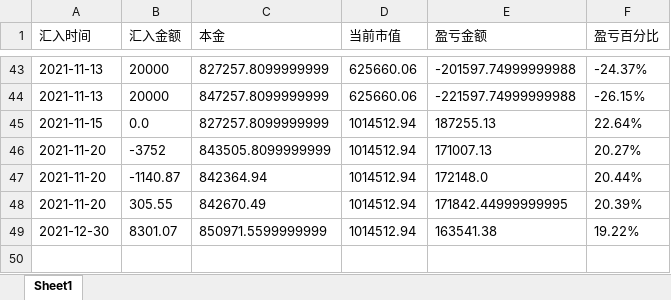
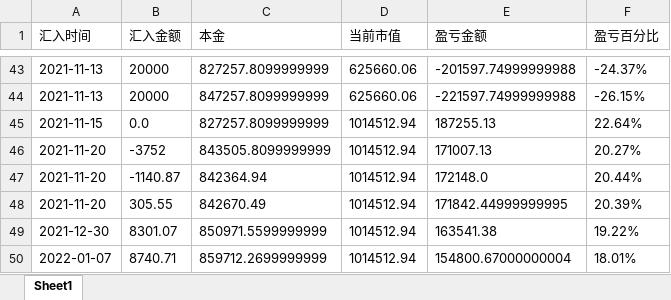
Before and after one commit to liuxingmoon/tool, an Excel workbook: 股票信息.xlsx, sheet Sheet1, drawn as a sheet; only a part is shown, gaps mark what is left out; values as stored, in another font and other column widths than the file's, no borders; the diff names each change by its address in the sheet, - before the commit and + after, or states it on an @@ line.

```diff
--- a/股票信息.xlsx (sheet Sheet1)
+++ b/股票信息.xlsx (sheet Sheet1)
+row 50: 2022-01-07 | 8740.71 | 859712.2699999999 | 1014512.94 | 154800.67000000004 | 18.01%
```
Also changed, not shown: 部落冲突客户信息.xlsx, 14 other files.
